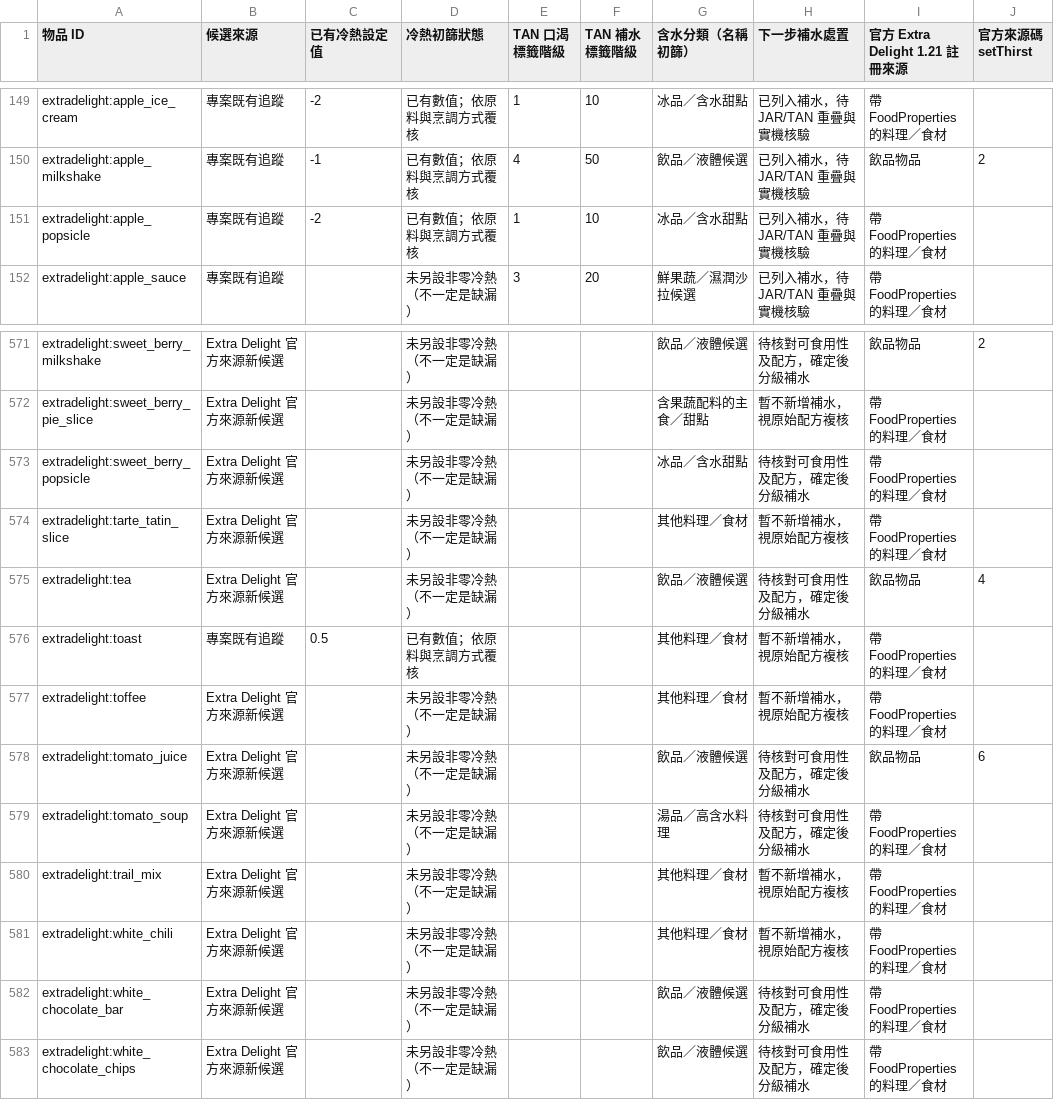
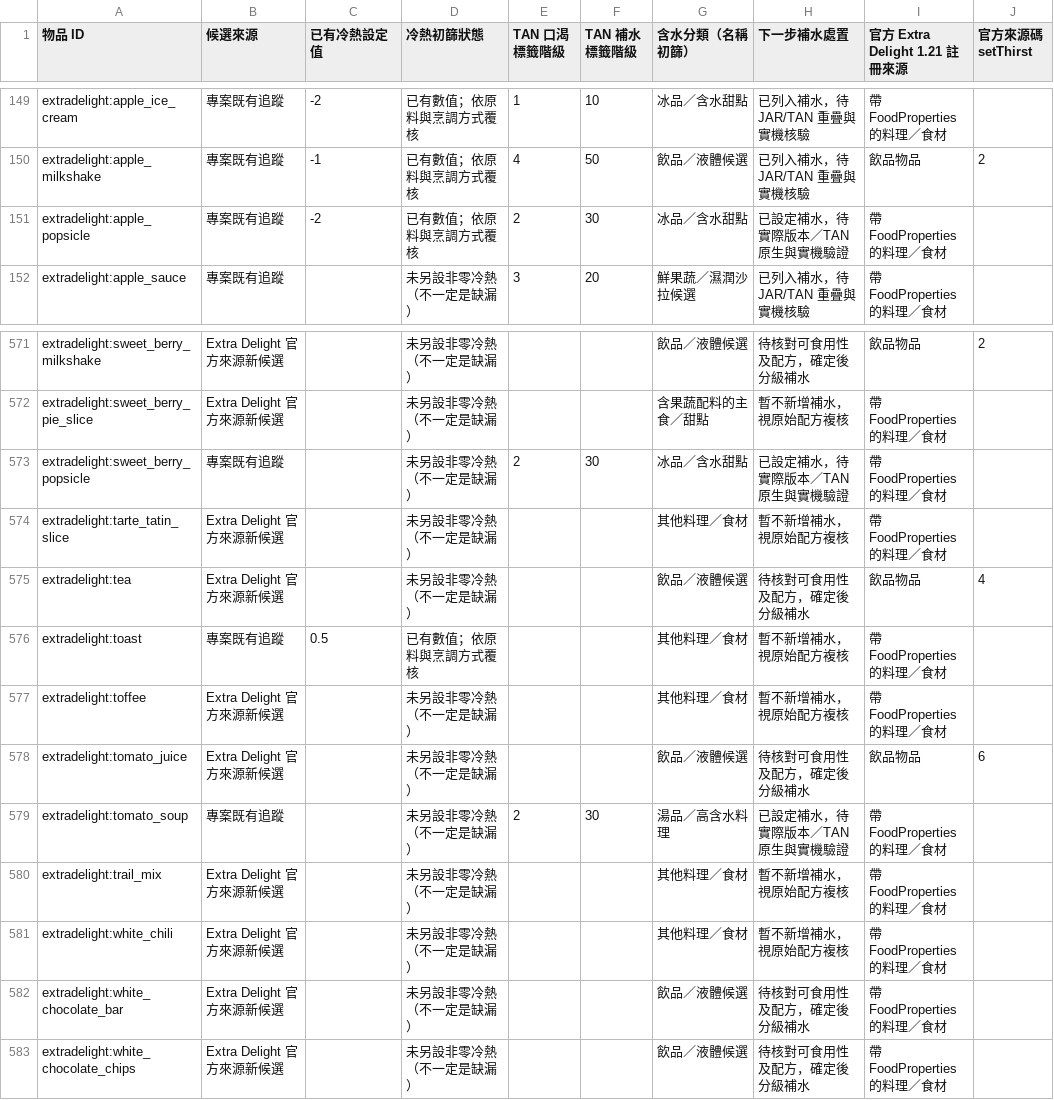
Before and after one commit to ItoHime0605/FoodTemperatureCompat, a CSV file: compatibility/full_food_static_audit_2026-11-02.csv, drawn as a sheet; only a part is shown, gaps mark what is left out; the diff covers the shown part only; the diff names each change by its address in the sheet, - before the commit and + after, or states it on an @@ line.

```diff
--- a/compatibility/full_food_static_audit_2026-11-02.csv
+++ b/compatibility/full_food_static_audit_2026-11-02.csv
-E151 (TAN 口渴標籤階級): 1
+E151 (TAN 口渴標籤階級): 2
-F151 (TAN 補水標籤階級): 10
+F151 (TAN 補水標籤階級): 30
-H151 (下一步補水處置): 已列入補水，待 JAR/TAN 重疊與實機核驗
+H151 (下一步補水處置): 已設定補水，待實際版本／TAN 原生與實機驗證
-B573 (候選來源): Extra Delight 官方來源新候選
+B573 (候選來源): 專案既有追蹤
-E573 (TAN 口渴標籤階級): (empty)
+E573 (TAN 口渴標籤階級): 2
-F573 (TAN 補水標籤階級): (empty)
+F573 (TAN 補水標籤階級): 30
-H573 (下一步補水處置): 待核對可食用性及配方，確定後分級補水
+H573 (下一步補水處置): 已設定補水，待實際版本／TAN 原生與實機驗證
-B579 (候選來源): Extra Delight 官方來源新候選
+B579 (候選來源): 專案既有追蹤
-E579 (TAN 口渴標籤階級): (empty)
+E579 (TAN 口渴標籤階級): 2
-F579 (TAN 補水標籤階級): (empty)
+F579 (TAN 補水標籤階級): 30
-H579 (下一步補水處置): 待核對可食用性及配方，確定後分級補水
+H579 (下一步補水處置): 已設定補水，待實際版本／TAN 原生與實機驗證
```
Also changed, not shown: 20 edited cells elsewhere in this file.
